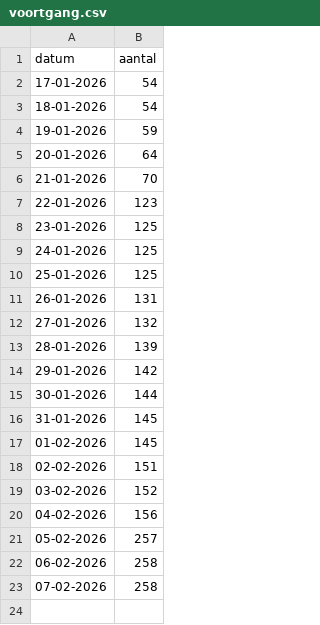
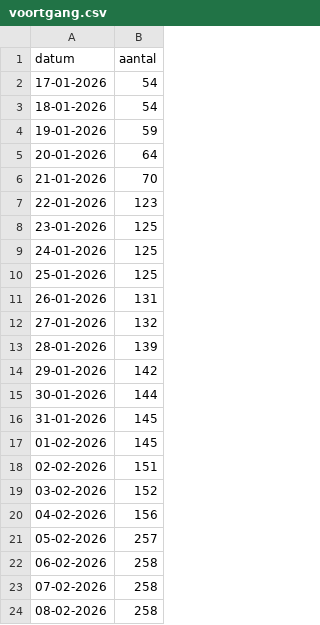
Before and after one commit to Hilbrand/slt, a CSV file: gr2026/voortgang.csv, drawn as a sheet.

Commit message:
deploy: 846d529b2540081eb2787e8041e377175f4061df

```diff
--- a/gr2026/voortgang.csv
+++ b/gr2026/voortgang.csv
@@ -23 +23,2 @@ datum,aantal
 07-02-2026,258
+08-02-2026,258
```
